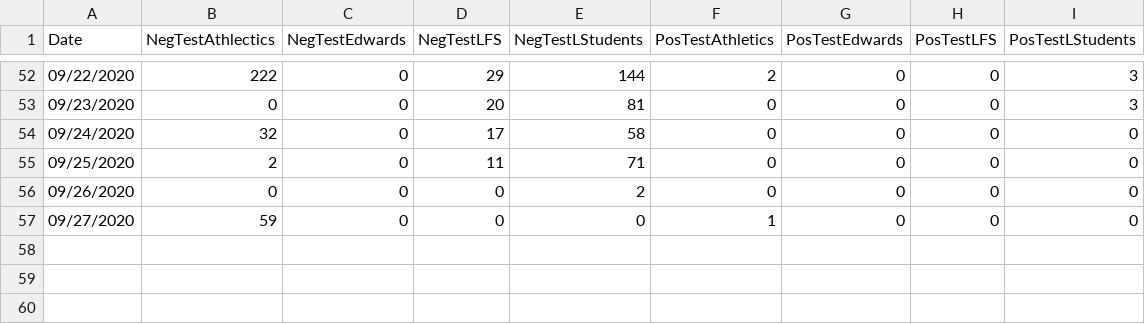
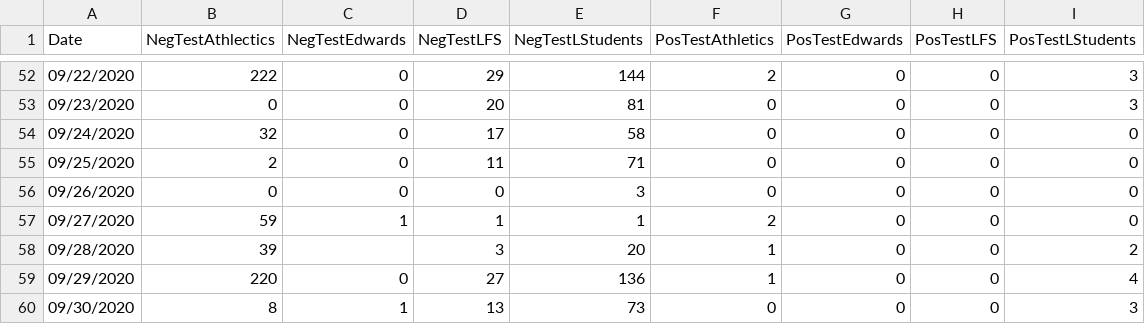
Before and after one commit to mtholder/ku-covid-testing-data, a CSV file: negative-positive-tests-by-day.csv, drawn as a sheet; only a part is shown, gaps mark what is left out.

```diff
--- a/negative-positive-tests-by-day.csv
+++ b/negative-positive-tests-by-day.csv
@@ -55,3 +55,6 @@ Date	NegTestAthlectics	NegTestEdwards	NegTestLFS	NegTestLStudents	PosTestAthleti
 09/25/2020	2	0	11	71	0	0	0	0
-09/26/2020	0	0	0	2	0	0	0	0
-09/27/2020	59	0	0	0	1	0	0	0
+09/26/2020	0	0	0	3	0	0	0	0
+09/27/2020	59	1	1	1	2	0	0	0
+09/28/2020	39		3	20	1	0	0	2
+09/29/2020	220	0	27	136	1	0	0	4
+09/30/2020	8	1	13	73	0	0	0	3
```
Also changed, not shown: 4 other files.
